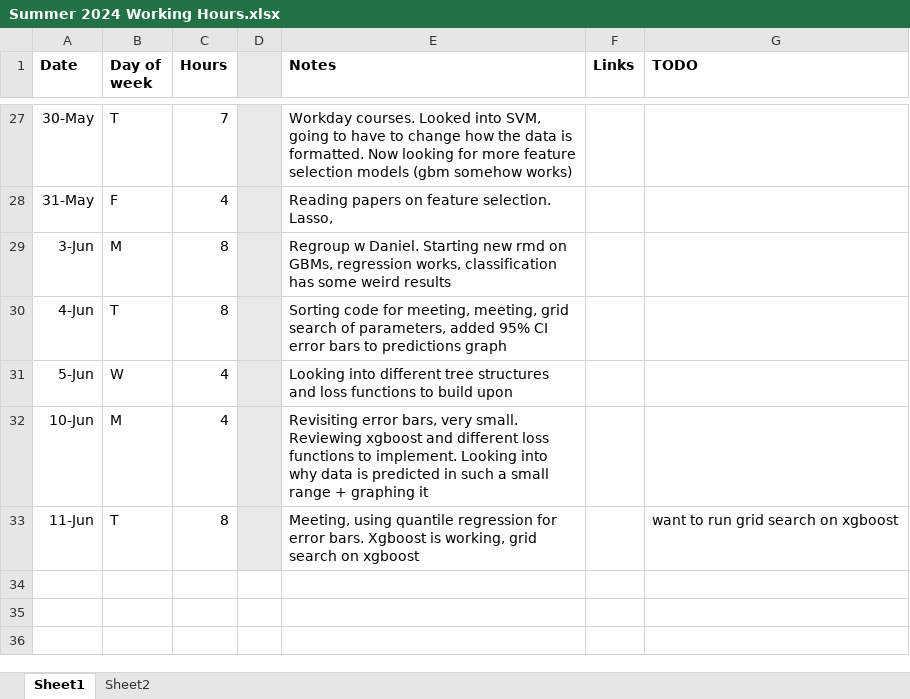
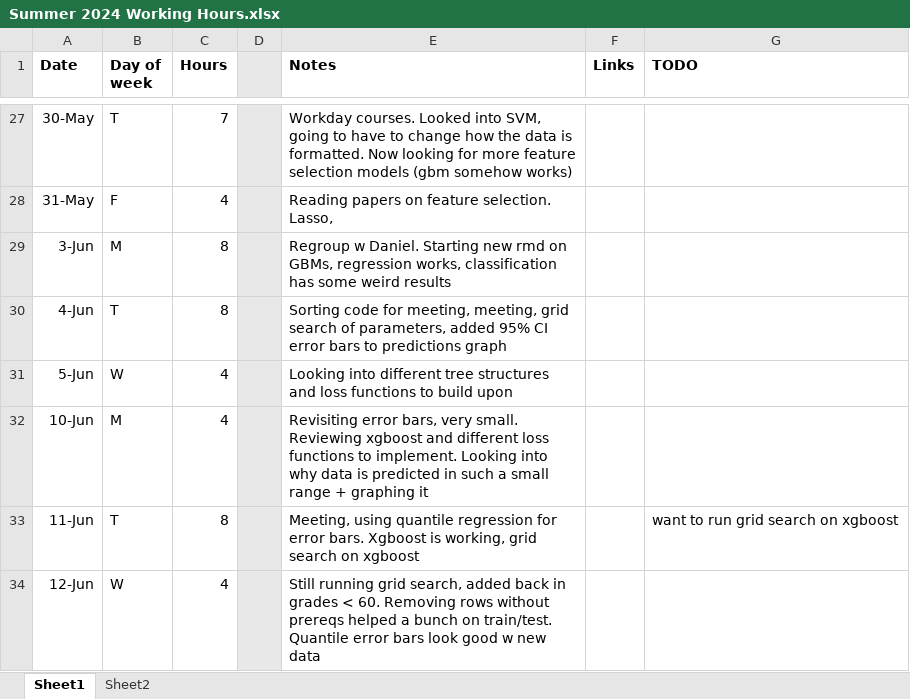
Before and after one commit to RossCoop/UBCO-Grade-Prediction, an Excel workbook: Summer 2024 Working Hours.xlsx, sheet Sheet1, drawn as a sheet; only a part is shown, gaps mark what is left out; values as stored, in another font and other column widths than the file's, no borders; the diff names each change by its address in the sheet, - before the commit and + after, or states it on an @@ line.

Commit message:
added low grades back in with error bars

```diff
--- a/Summer 2024 Working Hours.xlsx (sheet Sheet1)
+++ b/Summer 2024 Working Hours.xlsx (sheet Sheet1)
+row 34: 12-Jun | W | 4 |  | Still running grid search, added back in grades < 60. Removing rows without prereqs helped a bunch on train/test. Quantile error bars look good w new data
```
Also changed, not shown: 1 other file.
